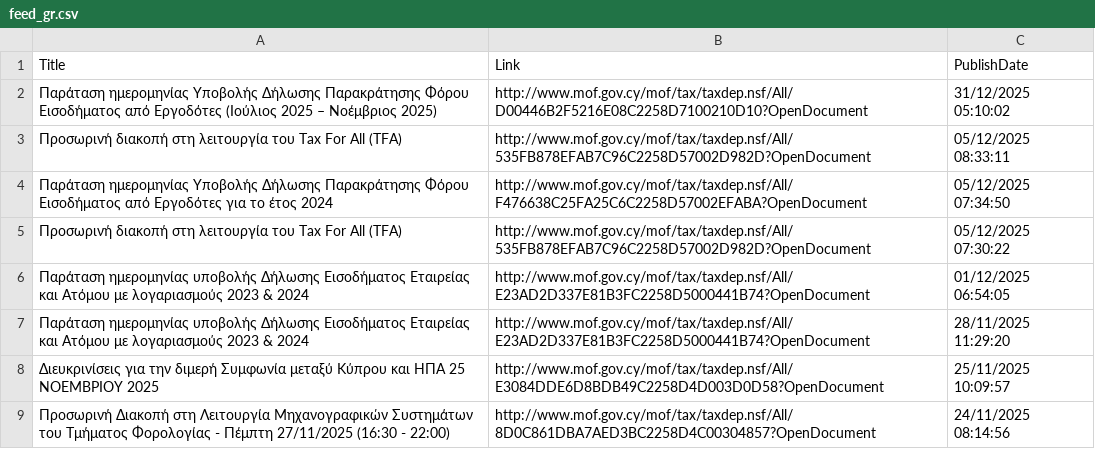
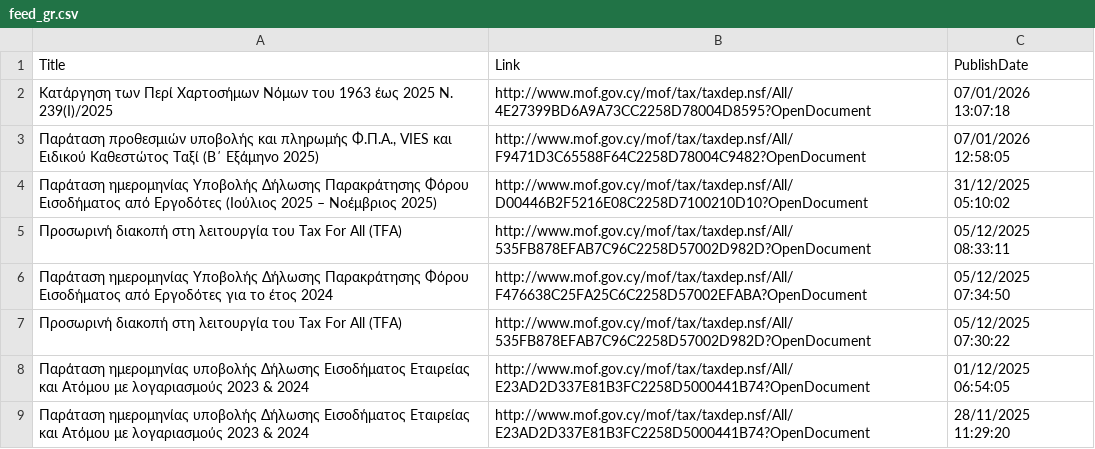
Before and after one commit to kapiosk/MoFTaxRSS, a CSV file: Data/feed_gr.csv, drawn as a sheet; only a part is shown; the shorter side is filled out with more unchanged rows; the diff names each change by its address in the sheet, - before the commit and + after, or states it on an @@ line.

Commit message:
Automated commit

```diff
--- a/Data/feed_gr.csv
+++ b/Data/feed_gr.csv
+row 2: Κατάργηση των Περί Χαρτοσήμων Νόμων του 1963 έως 2025 Ν. 239(Ι)/2025 | http://www.mof.gov.cy/mof/tax/taxdep.nsf/All/4E27399BD6A9A73CC2258D78004D8595?OpenDocument | 07/01/2026 13:07:18
+row 3: Παράταση προθεσμιών υποβολής και πληρωμής Φ.Π.Α., VIES και Ειδικού Καθεστώτος Ταξί (Β΄ Εξάμηνο 2025) | http://www.mof.gov.cy/mof/tax/taxdep.nsf/All/F9471D3C65588F64C2258D78004C9482?OpenDocument | 07/01/2026 12:58:05
```
